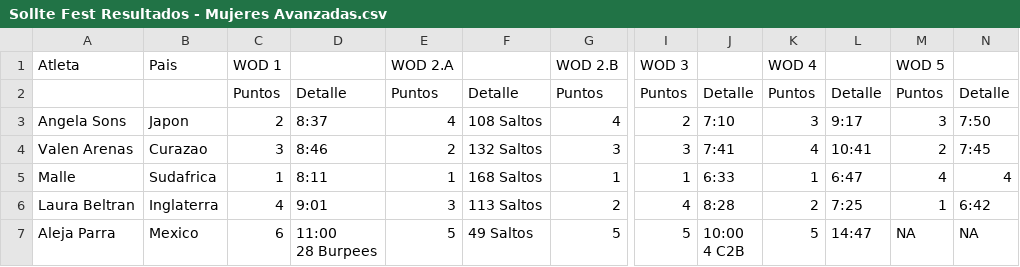
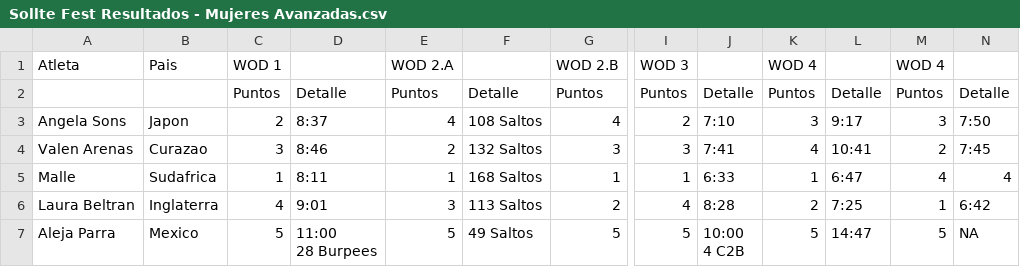
Before and after one commit to ingjuanfg/sollte-fest-06, a CSV file: data/Sollte Fest Resultados - Mujeres Avanzadas.csv, drawn as a sheet; only a part is shown, gaps mark what is left out; the diff names each change by its address in the sheet, - before the commit and + after, or states it on an @@ line.

```diff
--- a/data/Sollte Fest Resultados - Mujeres Avanzadas.csv
+++ b/data/Sollte Fest Resultados - Mujeres Avanzadas.csv
-M1: WOD 5
+M1: WOD 4
-C7: 6
+C7: 5
-M7: NA
+M7: 5
```
Also changed, not shown: data/Sollte Fest Resultados - Hombres Avanzados.csv, data/Sollte Fest Resultados - Hombres Intermedios.csv, 4 other files.
